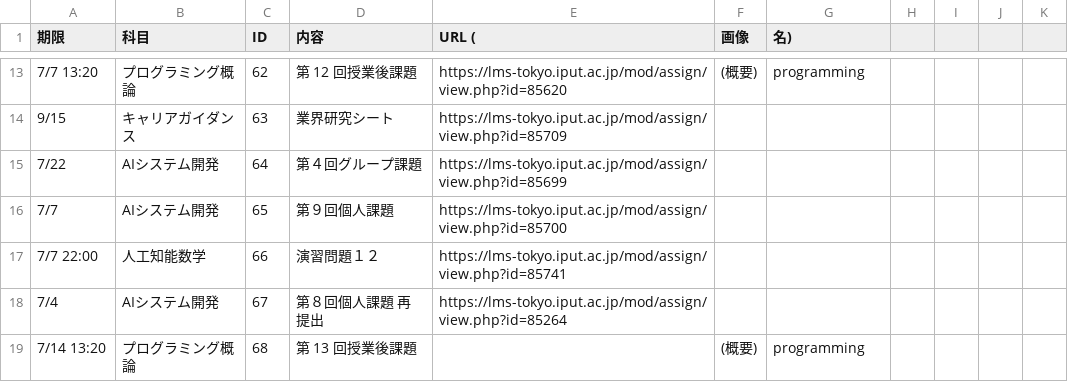
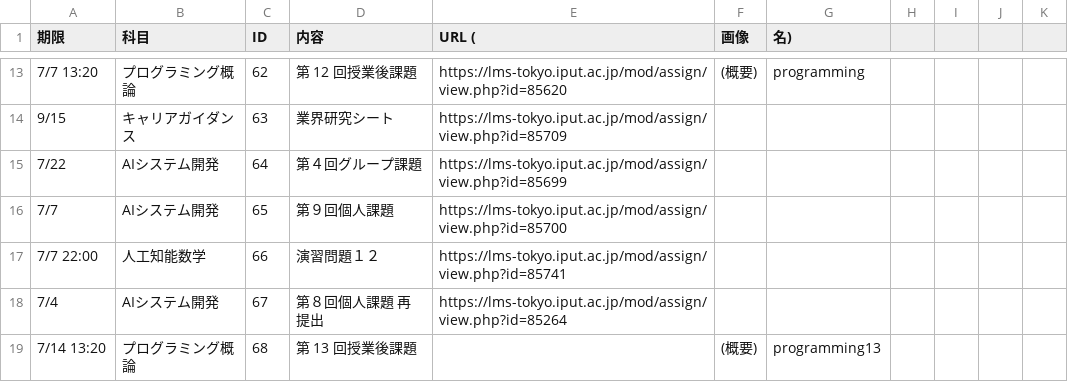
Before and after one commit to Phi110/f-management-system, a CSV file: csv/assignment.csv, drawn as a sheet; only a part is shown, gaps mark what is left out.

```diff
--- a/csv/assignment.csv
+++ b/csv/assignment.csv
@@ -18,2 +18,2 @@
 7/4,AIシステム開発,67,第８回個人課題 再提出,https://lms-tokyo.iput.ac.jp/mod/assign/view.php?id=85264
-7/14 13:20,プログラミング概論,68,第 13 回授業後課題,,(概要),programming
+7/14 13:20,プログラミング概論,68,第 13 回授業後課題,,(概要),programming13
```
Also changed, not shown: 3 other files.
